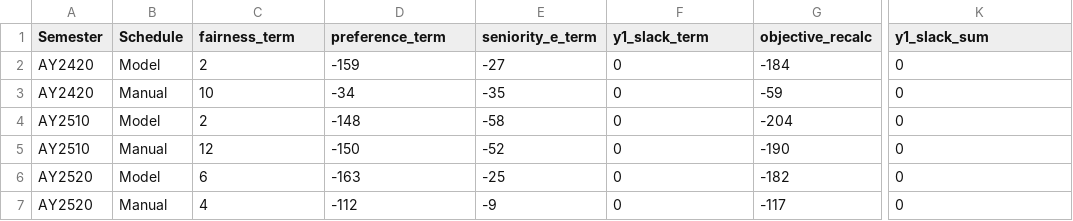
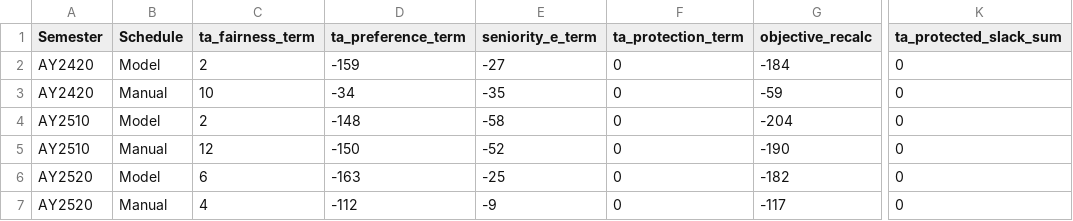
Before and after one commit to Zimmy313/grouper, a CSV file: data/derived/multi_role_objective_terms.csv, drawn as a sheet; only a part is shown, gaps mark what is left out; the diff names each change by its address in the sheet, - before the commit and + after, or states it on an @@ line.

```diff
--- a/data/derived/multi_role_objective_terms.csv
+++ b/data/derived/multi_role_objective_terms.csv
-C1: fairness_term
+C1: ta_fairness_term
-D1: preference_term
+D1: ta_preference_term
-F1: y1_slack_term
+F1: ta_protection_term
-K1: y1_slack_sum
+K1: ta_protected_slack_sum
```
Also changed, not shown: data/derived/ay2520_distribution_long.csv, data/derived/ay2520_solver_runtime.csv, 14 other files.
